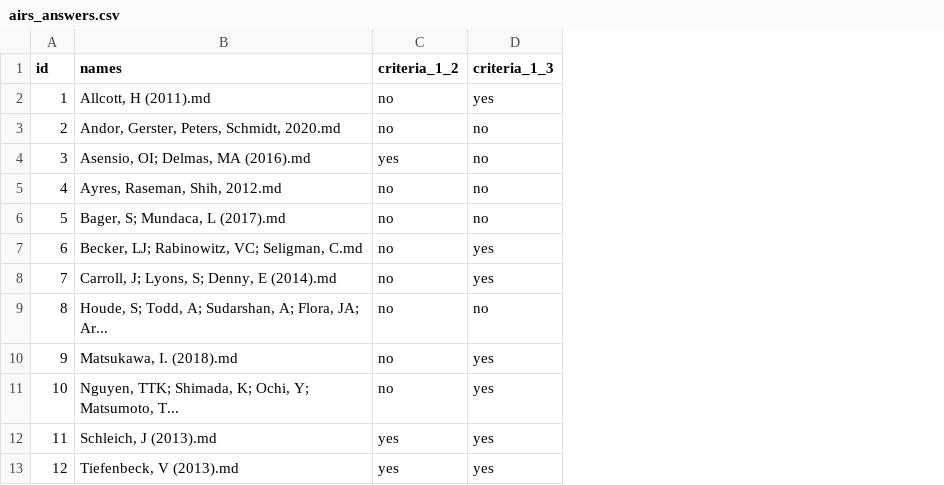
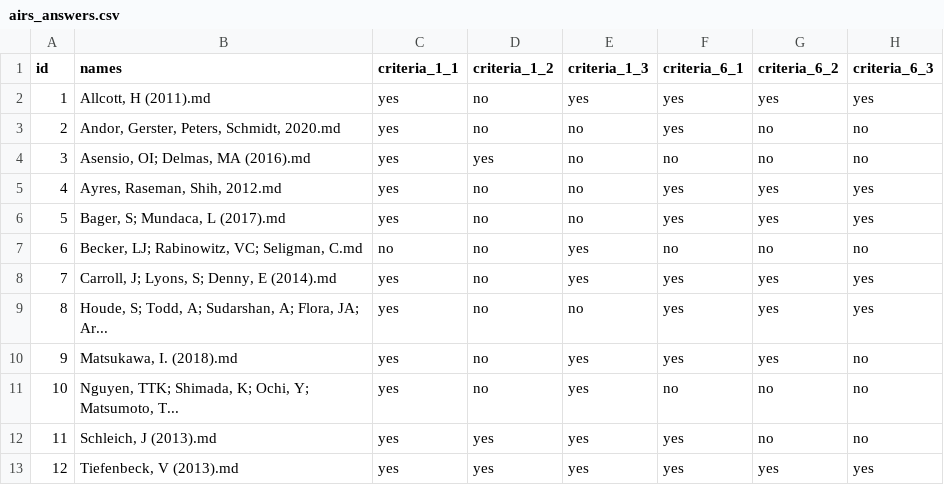
Before and after one commit to James-G-Wrightson/airs_testing, a CSV file: airs_answers.csv, drawn as a sheet; the diff names each change by its address in the sheet, - before the commit and + after, or states it on an @@ line.

```diff
--- a/airs_answers.csv
+++ b/airs_answers.csv
+column C (criteria_1_1), rows 2-13: yes | yes | yes | yes | yes | no | yes | yes | yes | yes | yes | yes
+column F (criteria_6_1), rows 2-13: yes | yes | no | yes | yes | no | yes | yes | yes | no | yes | yes
+column G (criteria_6_2), rows 2-13: yes | no | no | yes | yes | no | yes | yes | yes | no | no | yes
+column H (criteria_6_3), rows 2-13: yes | no | no | yes | yes | no | yes | yes | no | no | no | yes
```
Also changed, not shown: 3 other files.
